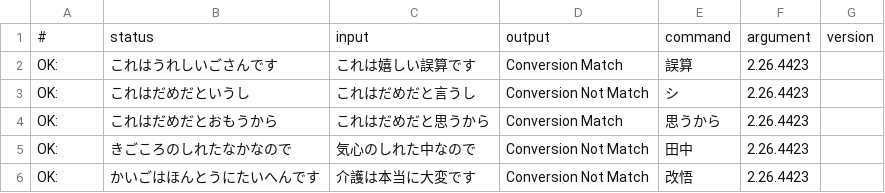
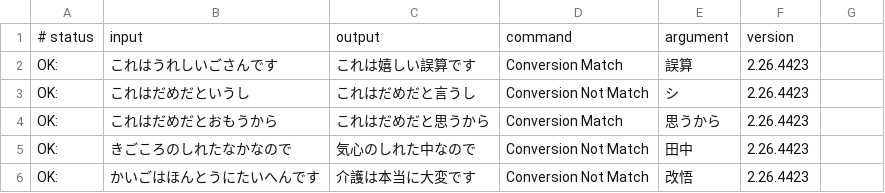
Before and after one commit to google/mozc, a TSV file: src/data/dictionary_oss/regression_test_result.tsv, drawn as a sheet; only a part is shown; removed rows and columns are numbered as before the commit, all else as after; the diff names each change by its address in the sheet, - before the commit and + after, or states it on an @@ line.

Commit message:
Fix the format.

```diff
--- a/src/data/dictionary_oss/regression_test_result.tsv
+++ b/src/data/dictionary_oss/regression_test_result.tsv
-row 1: # | status | input | output | command | argument | version
+row 1: # status | input | output | command | argument | version
```
